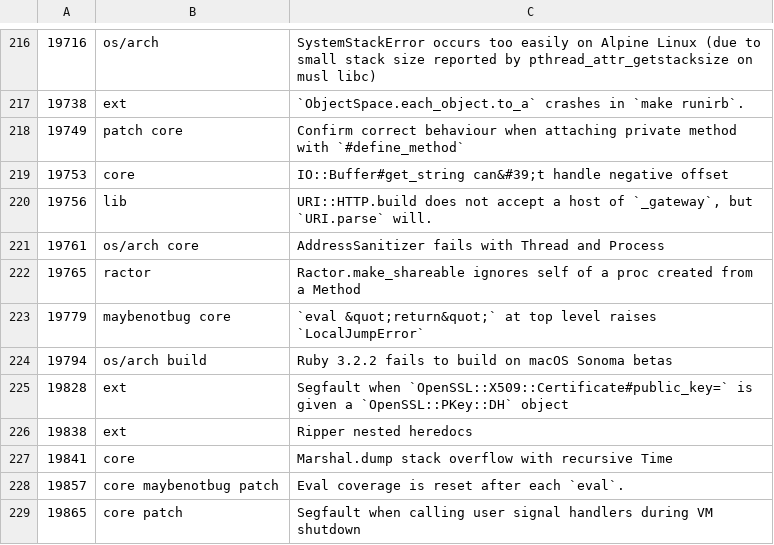
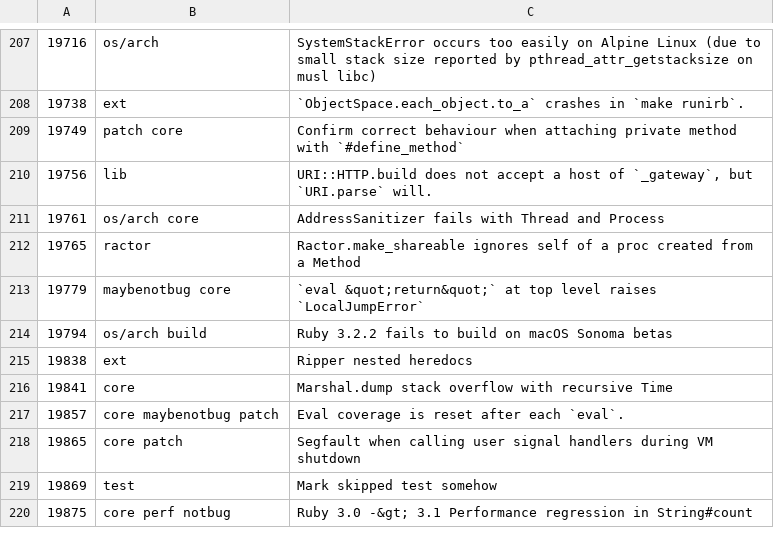
Before and after one commit to jeremyevans/tagged-ruby-bugs, a CSV file: ruby-bugs.csv, drawn as a sheet; only a part is shown, gaps mark what is left out; the shorter side is filled out with more unchanged rows; removed rows and columns are numbered as before the commit, all else as after; the diff covers the shown part only; the diff names each change by its address in the sheet, - before the commit and + after, or states it on an @@ line.

```diff
--- a/ruby-bugs.csv
+++ b/ruby-bugs.csv
-row 219: 19753 | core | IO::Buffer#get_string can&#39;t handle negative offset
-row 225: 19828 | ext | Segfault when `OpenSSL::X509::Certificate#public_key=` is given a `OpenSSL::PKey::DH` object
```
Also changed, not shown: 13 added rows, 11 removed rows and 5 edited cells elsewhere in this file.
